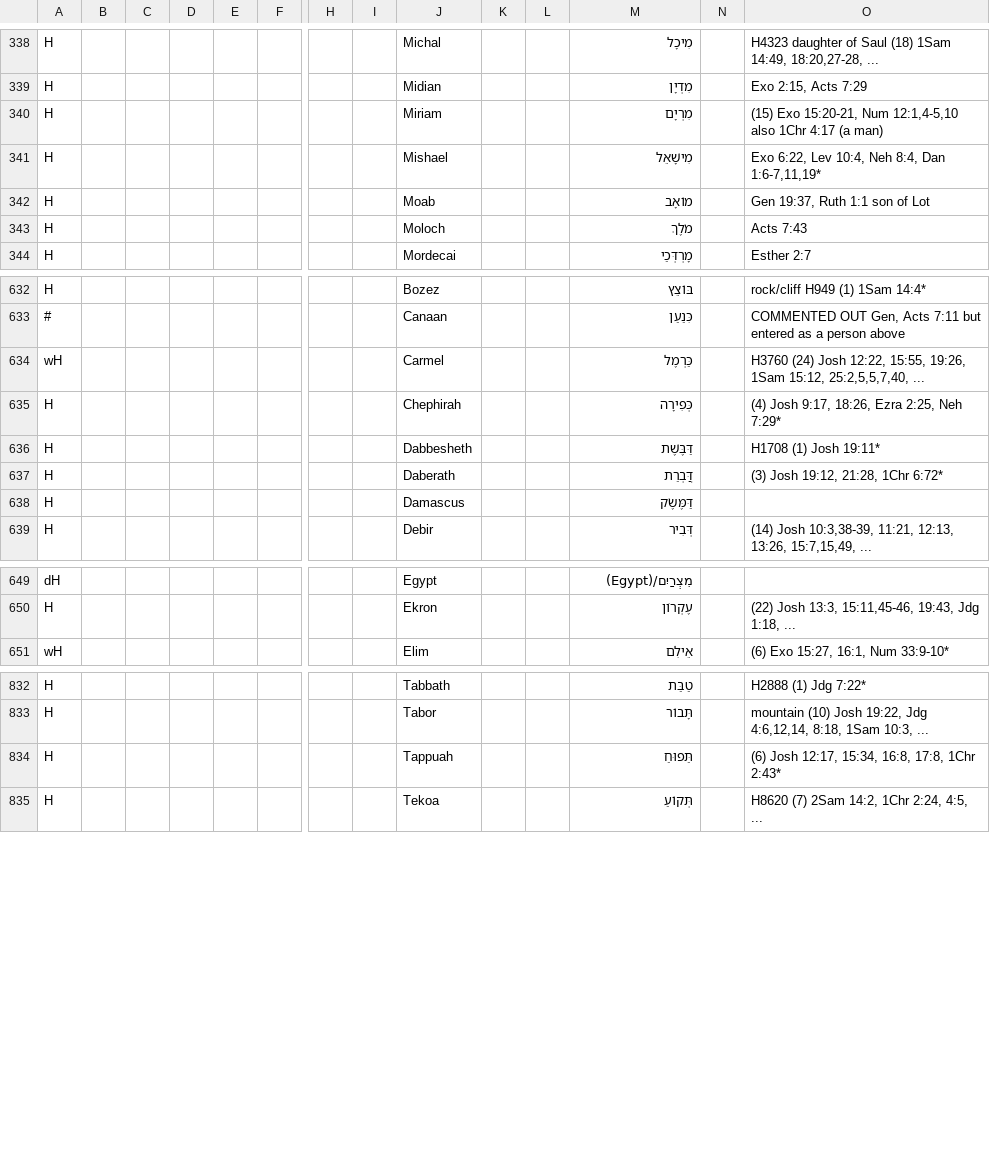
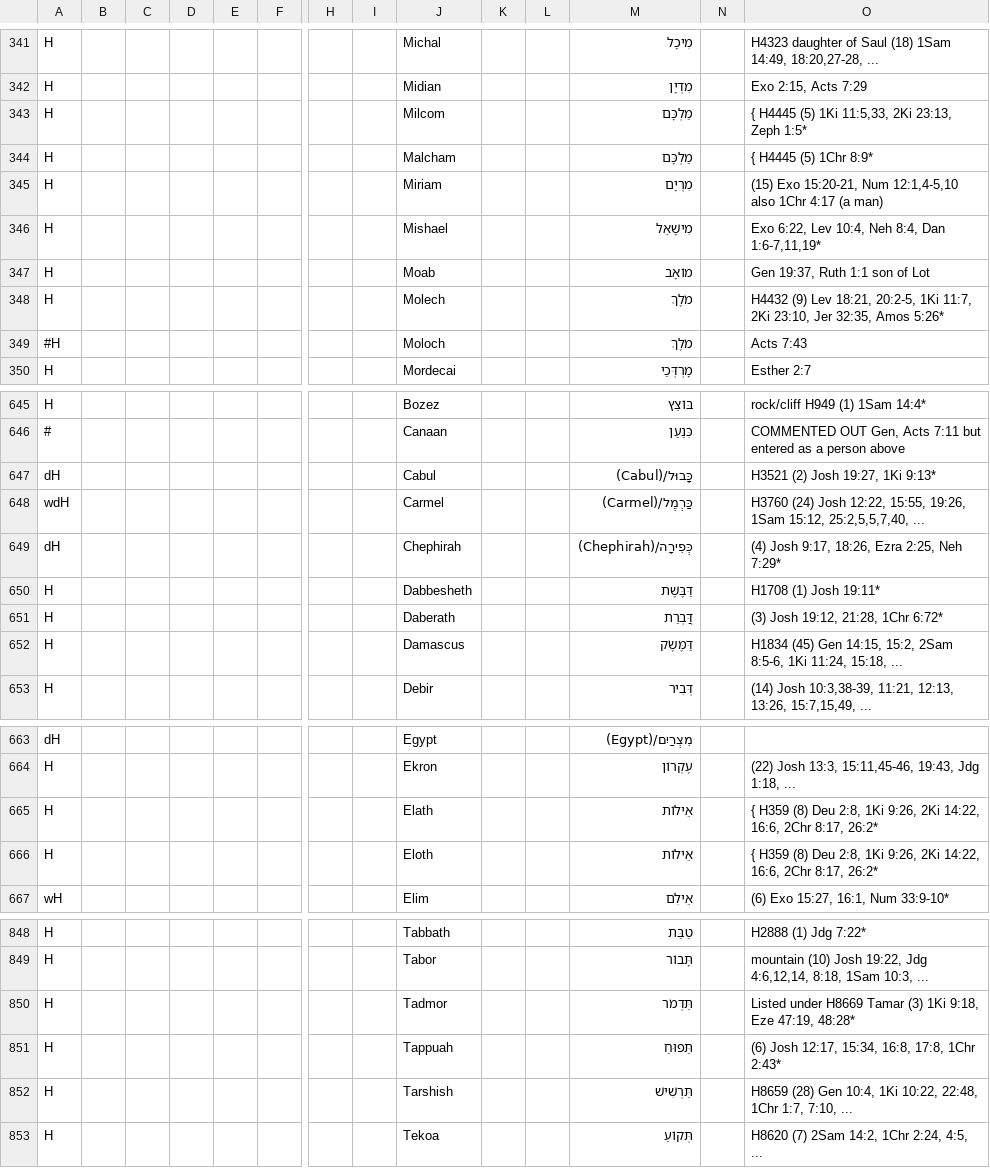
Before and after one commit to Freely-Given-org/OpenEnglishTranslation--OET, a TSV file: scripts/ScriptedOTUpdates/restoreNames.commandTable.tsv, drawn as a sheet; only a part is shown, gaps mark what is left out; addresses are those after the commit; rows hold the shown columns only; the diff covers the shown part only; the diff names each change by its address in the sheet, - before the commit and + after, or states it on an @@ line.

```diff
--- a/scripts/ScriptedOTUpdates/restoreNames.commandTable.tsv
+++ b/scripts/ScriptedOTUpdates/restoreNames.commandTable.tsv
+row 343: H |  |  |  |  |  |  |  | Milcom |  |  | מַלְכָּם |  | { H4445 (5) 1Ki 11:5,33, 2Ki 23:13, Zeph 1:5*
+row 344: H |  |  |  |  |  |  |  | Malcham |  |  | מַלְכָּם |  | { H4445 (5) 1Chr 8:9*
+row 348: H |  |  |  |  |  |  |  | Molech |  |  | מֹלֶךְ |  | H4432 (9) Lev 18:21, 20:2-5, 1Ki 11:7, 2Ki 23:10, Jer 32:35, Amos 5:26*
-A349: H
+A349: #H
+row 647: dH |  |  |  |  |  |  |  | Cabul |  |  | כָּבוּל/(Cabul) |  | H3521 (2) Josh 19:27, 1Ki 9:13*
-A648: wH
+A648: wdH
-M648: כַּרְמֶל
+M648: כַּרְמֶל/(Carmel)
-A649: H
+A649: dH
-M649: כְּפִירָה
+M649: כְּפִירָה/(Chephirah)
-O652: (empty)
+O652: H1834 (45) Gen 14:15, 15:2, 2Sam 8:5-6, 1Ki 11:24, 15:18, ...
+row 665: H |  |  |  |  |  |  |  | Elath |  |  | אֵילוֹת |  | { H359 (8) Deu 2:8, 1Ki 9:26, 2Ki 14:22, 16:6, 2Chr 8:17, 26:2*
+row 666: H |  |  |  |  |  |  |  | Eloth |  |  | אֵילוֹת |  | { H359 (8) Deu 2:8, 1Ki 9:26, 2Ki 14:22, 16:6, 2Chr 8:17, 26:2*
+row 850: H |  |  |  |  |  |  |  | Tadmor |  |  | תַּדְמֹר |  | Listed under H8669 Tamar (3) 1Ki 9:18, Eze 47:19, 48:28*
+row 852: H |  |  |  |  |  |  |  | Tarshish |  |  | תַּרְשִׁישׁ |  | H8659 (28) Gen 10:4, 1Ki 10:22, 22:48, 1Chr 1:7, 7:10, ...
```
Also changed, not shown: 11 added rows and 2 edited cells elsewhere in this file, 6 other files.
